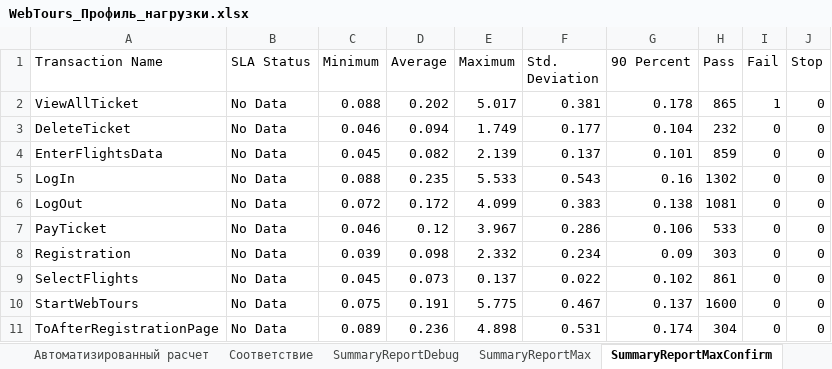
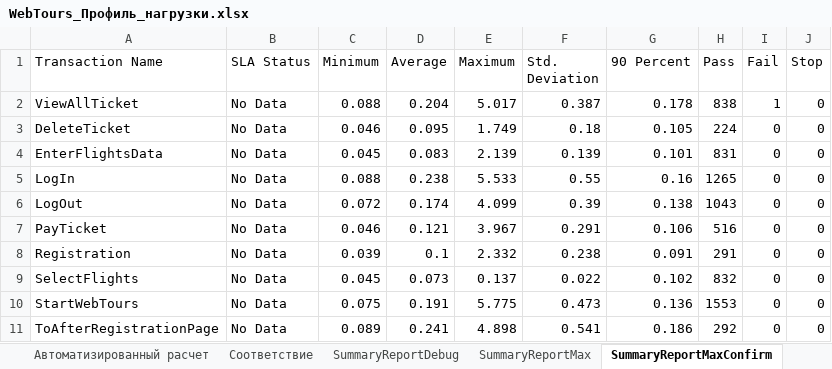
Before and after one commit to korosteleva19ist2/HomeTask_Loadrunner, an Excel workbook: Document/WebTours_Профиль_нагрузки.xlsx, sheet SummaryReportMaxConfirm, drawn as a sheet; only a part is shown; values as stored, in another font and other column widths than the file's, no borders; the diff covers the shown part only; the diff names each change by its address in the sheet, - before the commit and + after, or states it on an @@ line.

```diff
--- a/Document/WebTours_Профиль_нагрузки.xlsx (sheet SummaryReportMaxConfirm)
+++ b/Document/WebTours_Профиль_нагрузки.xlsx (sheet SummaryReportMaxConfirm)
-D2 (Average): 0.202
+D2 (Average): 0.204
-F2 (Std. Deviation): 0.381
+F2 (Std. Deviation): 0.387
-H2 (Pass): 865
+H2 (Pass): 838
-D3 (Average): 0.094
+D3 (Average): 0.095
-F3 (Std. Deviation): 0.177
+F3 (Std. Deviation): 0.18
-G3 (90 Percent): 0.104
+G3 (90 Percent): 0.105
-H3 (Pass): 232
+H3 (Pass): 224
-D4 (Average): 0.082
+D4 (Average): 0.083
-F4 (Std. Deviation): 0.137
+F4 (Std. Deviation): 0.139
-H4 (Pass): 859
+H4 (Pass): 831
-D5 (Average): 0.235
+D5 (Average): 0.238
-F5 (Std. Deviation): 0.543
+F5 (Std. Deviation): 0.55
-H5 (Pass): 1302
+H5 (Pass): 1265
-D6 (Average): 0.172
+D6 (Average): 0.174
-F6 (Std. Deviation): 0.383
+F6 (Std. Deviation): 0.39
-H6 (Pass): 1081
+H6 (Pass): 1043
-D7 (Average): 0.12
+D7 (Average): 0.121
-F7 (Std. Deviation): 0.286
+F7 (Std. Deviation): 0.291
-H7 (Pass): 533
+H7 (Pass): 516
-D8 (Average): 0.098
+D8 (Average): 0.1
-F8 (Std. Deviation): 0.234
+F8 (Std. Deviation): 0.238
-G8 (90 Percent): 0.09
+G8 (90 Percent): 0.091
-H8 (Pass): 303
+H8 (Pass): 291
-H9 (Pass): 861
+H9 (Pass): 832
-F10 (Std. Deviation): 0.467
+F10 (Std. Deviation): 0.473
-G10 (90 Percent): 0.137
+G10 (90 Percent): 0.136
-H10 (Pass): 1600
+H10 (Pass): 1553
-D11 (Average): 0.236
+D11 (Average): 0.241
-F11 (Std. Deviation): 0.531
+F11 (Std. Deviation): 0.541
-G11 (90 Percent): 0.174
+G11 (90 Percent): 0.186
-H11 (Pass): 304
+H11 (Pass): 292
```
Also changed, not shown: 30 edited cells elsewhere in this sheet, sheet SummaryReportMax, sheet Результаты всех тестов, sheet SummaryReportDebug, sheet Автоматизированный расчет.
